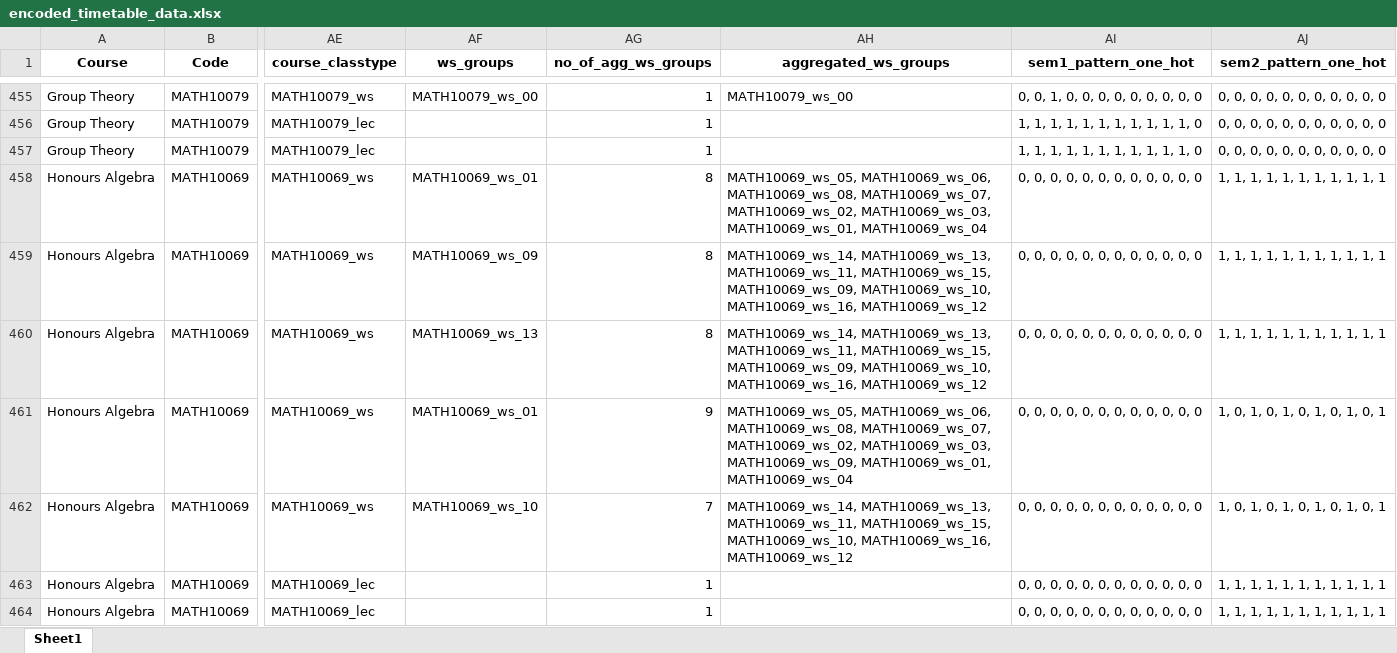
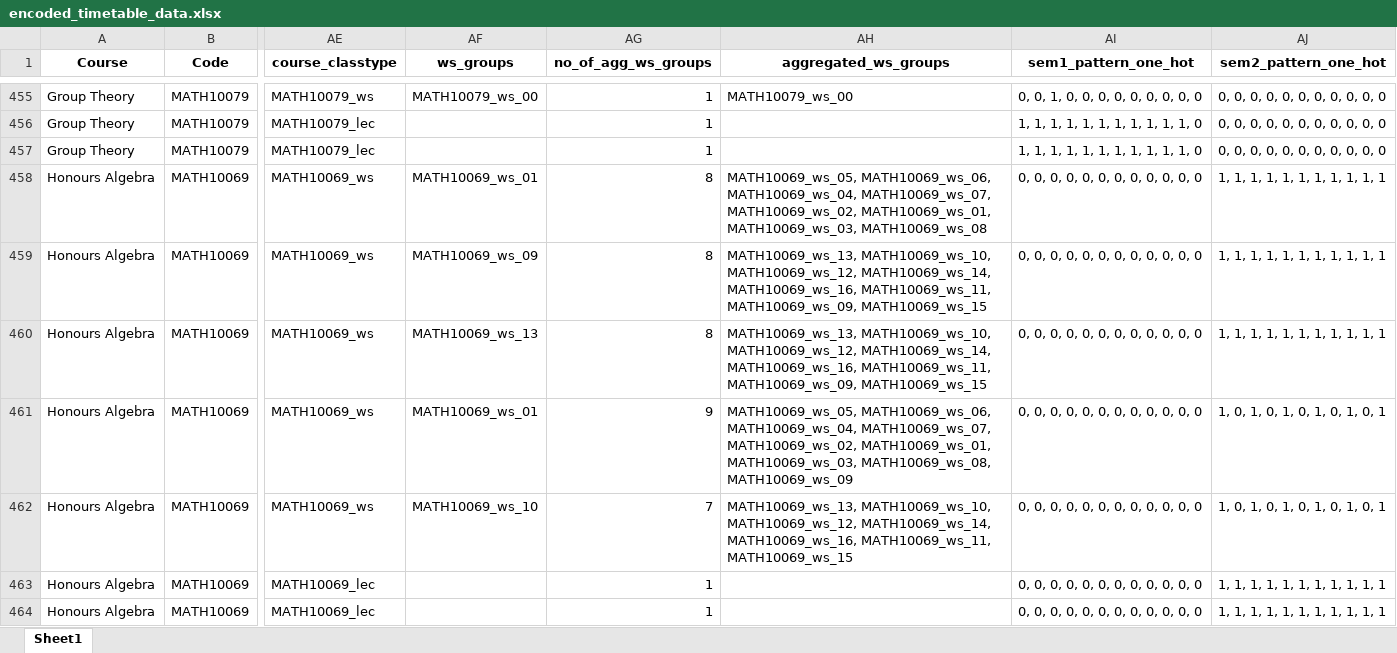
Before and after one commit to mayezharis/taor_project, an Excel workbook: Processed Data/encoded_timetable_data.xlsx, sheet Sheet1, drawn as a sheet; only a part is shown, gaps mark what is left out; values as stored, in another font and other column widths than the file's, no borders; the diff covers the shown part only; the diff names each change by its address in the sheet, - before the commit and + after, or states it on an @@ line.

Commit message:
fixed stupid type

```diff
--- a/Processed Data/encoded_timetable_data.xlsx (sheet Sheet1)
+++ b/Processed Data/encoded_timetable_data.xlsx (sheet Sheet1)
-AH458 (aggregated_ws_groups): MATH10069_ws_05, MATH10069_ws_06, MATH10069_ws_08, MATH10069_ws_07, MATH10069_ws_02, MATH10069_ws_03, MATH10069_ws_01, MATH10069_ws_04
+AH458 (aggregated_ws_groups): MATH10069_ws_05, MATH10069_ws_06, MATH10069_ws_04, MATH10069_ws_07, MATH10069_ws_02, MATH10069_ws_01, MATH10069_ws_03, MATH10069_ws_08
-AH459:AH460 (aggregated_ws_groups): MATH10069_ws_14, MATH10069_ws_13, MATH10069_ws_11, MATH10069_ws_15, MATH10069_ws_09, MATH10069_ws_10, MATH10069_ws_16, MATH10069_ws_12
+AH459:AH460 (aggregated_ws_groups): MATH10069_ws_13, MATH10069_ws_10, MATH10069_ws_12, MATH10069_ws_14, MATH10069_ws_16, MATH10069_ws_11, MATH10069_ws_09, MATH10069_ws_15
-AH461 (aggregated_ws_groups): MATH10069_ws_05, MATH10069_ws_06, MATH10069_ws_08, MATH10069_ws_07, MATH10069_ws_02, MATH10069_ws_03, MATH10069_ws_09, MATH10069_ws_01, MATH10069_ws_04
+AH461 (aggregated_ws_groups): MATH10069_ws_05, MATH10069_ws_06, MATH10069_ws_04, MATH10069_ws_07, MATH10069_ws_02, MATH10069_ws_01, MATH10069_ws_03, MATH10069_ws_08, MATH10069_ws_09
-AH462 (aggregated_ws_groups): MATH10069_ws_14, MATH10069_ws_13, MATH10069_ws_11, MATH10069_ws_15, MATH10069_ws_10, MATH10069_ws_16, MATH10069_ws_12
+AH462 (aggregated_ws_groups): MATH10069_ws_13, MATH10069_ws_10, MATH10069_ws_12, MATH10069_ws_14, MATH10069_ws_16, MATH10069_ws_11, MATH10069_ws_15
```
Also changed, not shown: 842 edited cells elsewhere in this sheet, Processed Data/encoded_room_data.xlsx, Processed Data/web_scraped_data.xlsx, 7 other files.
